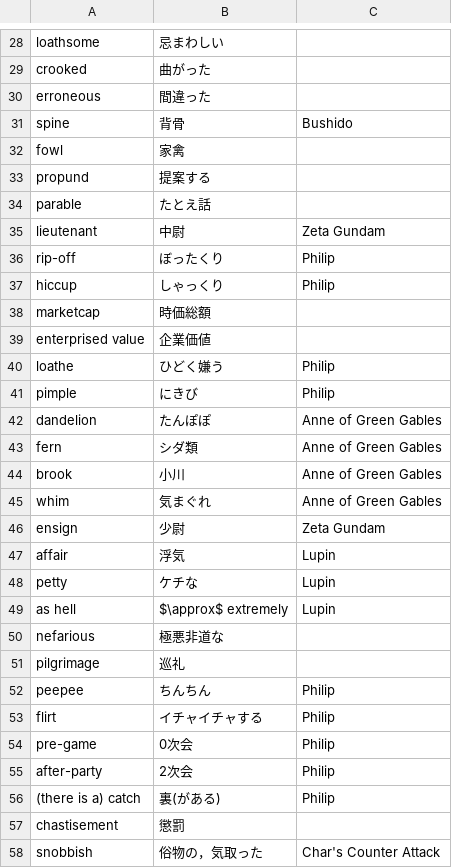
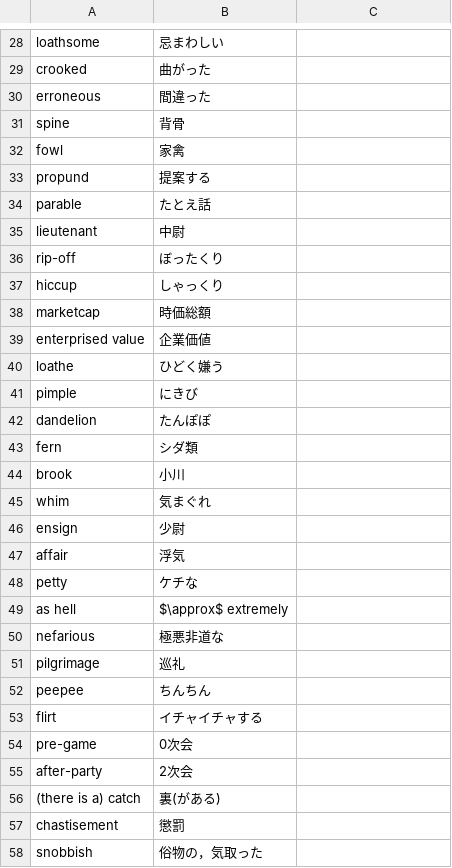
Before and after one commit to 83c2c823b8/derived_storage, a CSV file: englishwords.csv, drawn as a sheet; only a part is shown, gaps mark what is left out; the diff covers the shown part only.

```diff
--- a/englishwords.csv
+++ b/englishwords.csv
@@ -30,3 +30,3 @@ crooked,曲がった,
 erroneous,間違った,
-spine,背骨,Bushido
+spine,背骨,
 fowl,家禽,
@@ -34,25 +34,25 @@ propund,提案する,
 parable,たとえ話,
-lieutenant,中尉,Zeta Gundam
-rip-off,ぼったくり,Philip
-hiccup,しゃっくり,Philip
+lieutenant,中尉,
+rip-off,ぼったくり,
+hiccup,しゃっくり,
 marketcap,時価総額,
 enterprised value,企業価値,
-loathe,ひどく嫌う,Philip
-pimple,にきび,Philip
-dandelion,たんぽぽ, Anne of Green Gables
-fern,シダ類, Anne of Green Gables
-brook,小川, Anne of Green Gables
-whim,気まぐれ, Anne of Green Gables
-ensign,少尉, Zeta Gundam
-affair,浮気,Lupin
-petty,ケチな,Lupin
-as hell,$\approx$ extremely,Lupin
+loathe,ひどく嫌う,
+pimple,にきび,
+dandelion,たんぽぽ,
+fern,シダ類,
+brook,小川,
+whim,気まぐれ,
+ensign,少尉,
+affair,浮気,
+petty,ケチな,
+as hell,$\approx$ extremely,
 nefarious,極悪非道な,
 pilgrimage,巡礼,
-peepee,ちんちん,Philip
-flirt,イチャイチャする,Philip
-pre-game,0次会,Philip
-after-party,2次会,Philip
-(there is a) catch,裏(がある),Philip
+peepee,ちんちん,
+flirt,イチャイチャする,
+pre-game,0次会,
+after-party,2次会,
+(there is a) catch,裏(がある),
 chastisement,懲罰,
-snobbish,俗物の，気取った,Char's Counter Attack
+snobbish,俗物の，気取った,
```
Also changed, not shown: 1 added row, 1 removed row and 46 edited cells elsewhere in this file, 2 other files.
